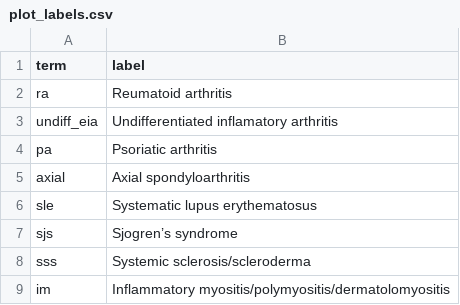
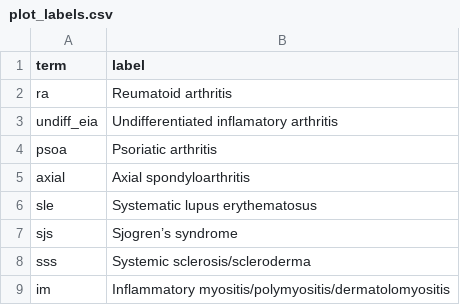
Before and after one commit to opensafely/post-covid-autoimmune, a CSV file: lib/plot_labels.csv, drawn as a sheet; only a part is shown.

Commit message:
Update outcome labels
Identified grouped outcomes and updated pa to psoa (psoriatic arthritis).

```diff
--- a/lib/plot_labels.csv
+++ b/lib/plot_labels.csv
@@ -3,3 +3,3 @@ ra,Reumatoid arthritis
 undiff_eia,Undifferentiated inflamatory arthritis
-pa,Psoriatic arthritis
+psoa,Psoriatic arthritis
 axial,Axial spondyloarthritis
```
Also changed, not shown: 3 other files.
